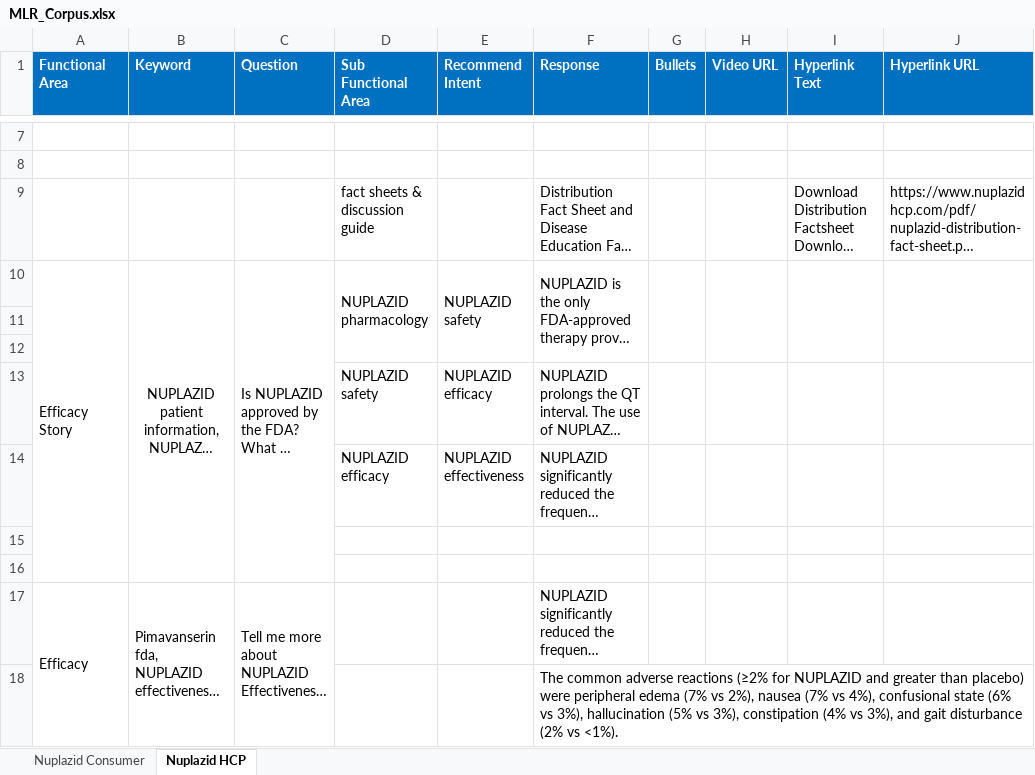
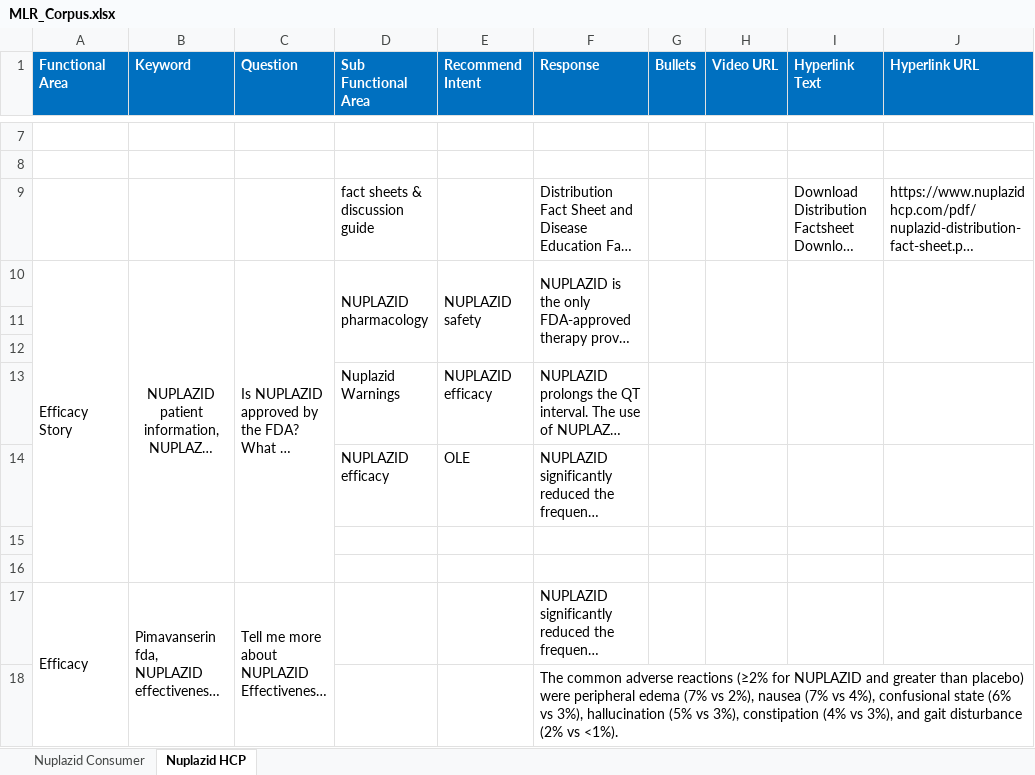
Before and after one commit to Siva04-coder/Masori-Chatbot-UAT, an Excel workbook: Corpus/MLR_Corpus.xlsx, sheet Nuplazid HCP, drawn as a sheet; only a part is shown, gaps mark what is left out; long unchanged cells end in …; values as stored, in another font and other column widths than the file's, no borders; the diff covers the shown part only; the diff names each change by its address in the sheet, - before the commit and + after, or states it on an @@ line.

Commit message:
Add files via upload

```diff
--- a/Corpus/MLR_Corpus.xlsx (sheet Nuplazid HCP)
+++ b/Corpus/MLR_Corpus.xlsx (sheet Nuplazid HCP)
-D13 (Sub Functional Area): NUPLAZID safety
+D13 (Sub Functional Area): Nuplazid Warnings
-E14 (Recommend Intent): NUPLAZID effectiveness
+E14 (Recommend Intent): OLE
```
Also changed, not shown: 2 added rows, 2 removed rows and 11 edited cells elsewhere in this sheet.
